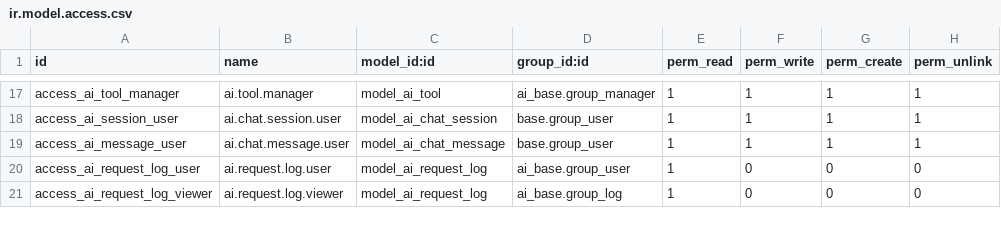
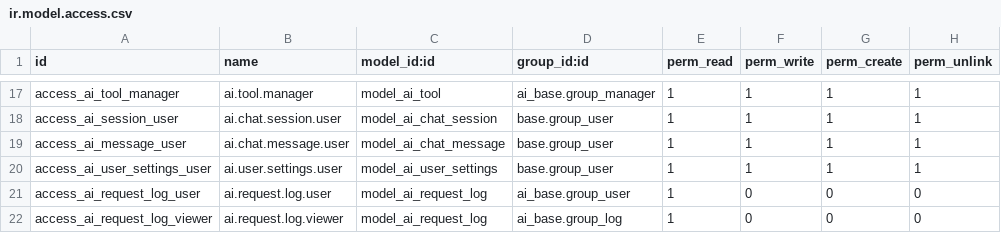
Before and after one commit to jinjieSpring/odoo, a CSV file: public/ai_base/security/ir.model.access.csv, drawn as a sheet; only a part is shown, gaps mark what is left out.

```diff
--- a/public/ai_base/security/ir.model.access.csv
+++ b/public/ai_base/security/ir.model.access.csv
@@ -19,2 +19,3 @@ access_ai_session_user,ai.chat.session.user,model_ai_chat_session,base.group_use
 access_ai_message_user,ai.chat.message.user,model_ai_chat_message,base.group_user,1,1,1,1
+access_ai_user_settings_user,ai.user.settings.user,model_ai_user_settings,base.group_user,1,1,1,1
 access_ai_request_log_user,ai.request.log.user,model_ai_request_log,ai_base.group_user,1,0,0,0
```
Also changed, not shown: 35 other files.
